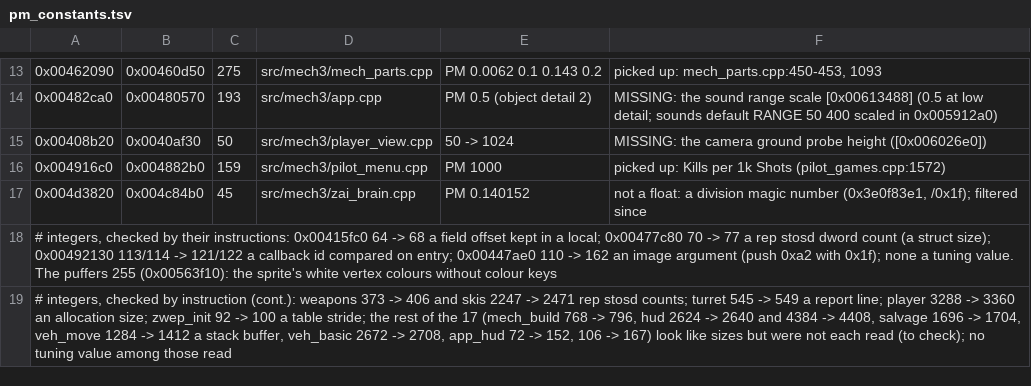
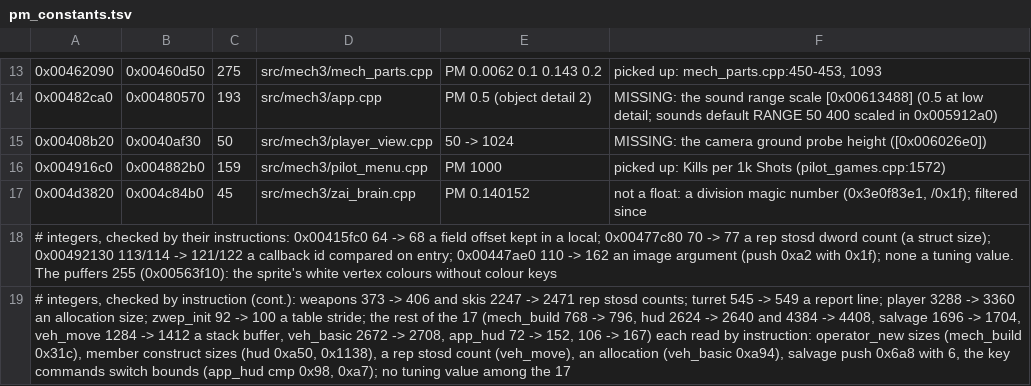
Before and after one commit to telltaleatheist/mw3-re, a TSV file: tools/analysis/pm_constants.tsv, drawn as a sheet; only a part is shown, gaps mark what is left out; the diff names each change by its address in the sheet, - before the commit and + after, or states it on an @@ line.

Commit message:
PM audit constants: the last integer shifts read; all layout or switch bounds

```diff
--- a/tools/analysis/pm_constants.tsv
+++ b/tools/analysis/pm_constants.tsv
-A19: …-> 167) look like sizes but were not each read (to check); no tuning value among those read
+A19: …-> 167) each read by instruction: operator_new sizes (mech_build 0x31c), member construct sizes (hud 0xa50, 0x1138), a rep stosd count (veh_move), an allocation (veh_basic 0xa94), salvage push 0x6a8 with 6, the key commands switch bounds (app_hud cmp 0x98, 0xa7); no tuning value among the 17
```
